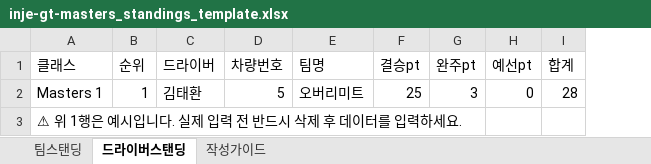
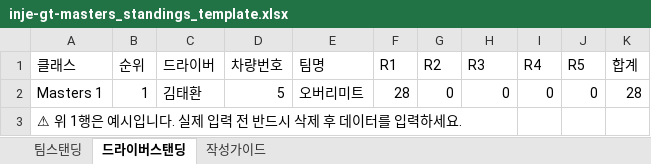
Before and after one commit to MIKSports2026/inje-gt-masters, an Excel workbook: public/templates/inje-gt-masters_standings_template.xlsx, sheet 드라이버스탠딩, drawn as a sheet; values as stored, in another font and other column widths than the file's, no borders; removed rows and columns are numbered as before the commit, all else as after; the diff names each change by its address in the sheet, - before the commit and + after, or states it on an @@ line.

```diff
--- a/public/templates/inje-gt-masters_standings_template.xlsx (sheet 드라이버스탠딩)
+++ b/public/templates/inje-gt-masters_standings_template.xlsx (sheet 드라이버스탠딩)
-column F (결승pt), row 2: 25
-column G (완주pt), row 2: 3
+column F (R1), row 2: 28
+column G (R2), row 2: 0
+column I (R4), row 2: 0
+column J (R5), row 2: 0
-H1: 예선pt
+H1: R3
```
Also changed, not shown: sheet 작성가이드, sheet 팀스탠딩, 5 other files.
